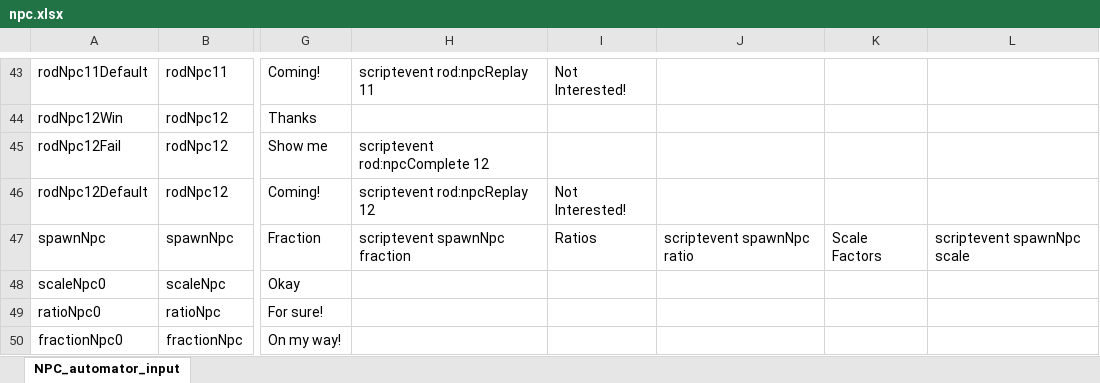
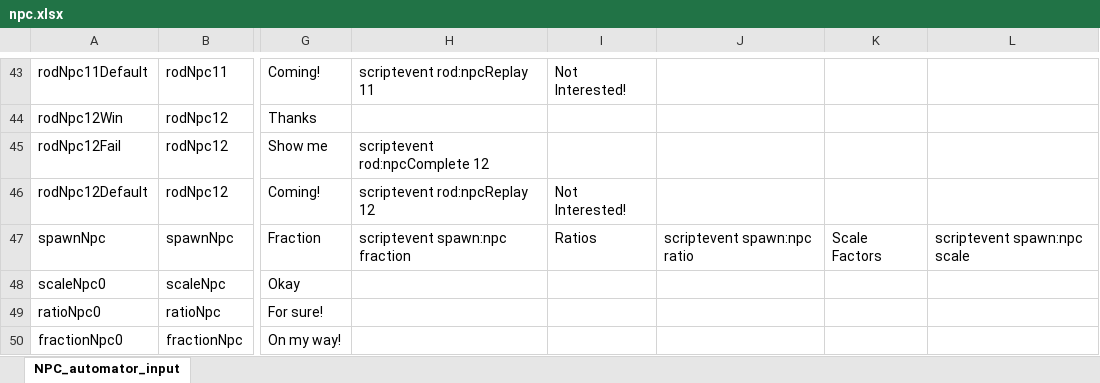
Before and after one commit to BlockBuilderJoe/CambridgeMathsChallenge, an Excel workbook: npc/npc.xlsx, sheet NPC_automator_input, drawn as a sheet; only a part is shown, gaps mark what is left out; values as stored, in another font and other column widths than the file's, no borders; the diff names each change by its address in the sheet, - before the commit and + after, or states it on an @@ line.

Commit message:
Fixed carrot ratio issue

```diff
--- a/npc/npc.xlsx (sheet NPC_automator_input)
+++ b/npc/npc.xlsx (sheet NPC_automator_input)
-H47: scriptevent spawnNpc fraction
+H47: scriptevent spawn:npc fraction
-J47: scriptevent spawnNpc ratio
+J47: scriptevent spawn:npc ratio
-L47: scriptevent spawnNpc scale
+L47: scriptevent spawn:npc scale
```
Also changed, not shown: 25 other files.
